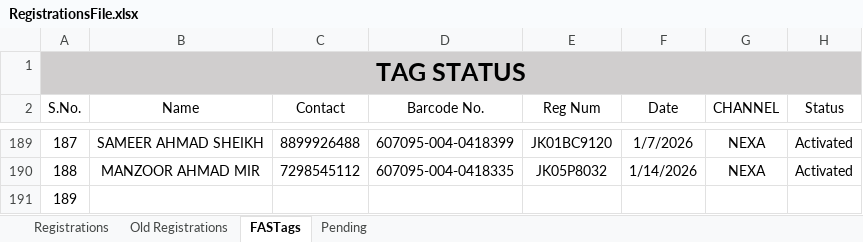
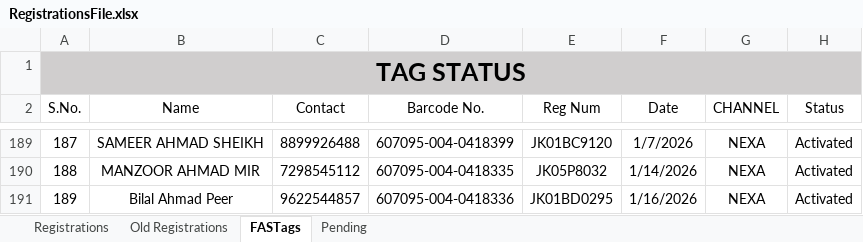
Before and after one commit to adilahmadsofi-ck/Documents, an Excel workbook: RegistrationsFile.xlsx, sheet FASTags, drawn as a sheet; only a part is shown, gaps mark what is left out; values as stored, in another font and other column widths than the file's, no borders; conditional formats and table styles not drawn; the diff names each change by its address in the sheet, - before the commit and + after, or states it on an @@ line.

```diff
--- a/RegistrationsFile.xlsx (sheet FASTags)
+++ b/RegistrationsFile.xlsx (sheet FASTags)
-B191 (Name): (empty)
+B191 (Name): Bilal Ahmad Peer
-C191 (Contact): (empty)
+C191 (Contact): 9622544857
-D191 (Barcode No.): (empty)
+D191 (Barcode No.): 607095-004-0418336
-E191 (Reg Num): (empty)
+E191 (Reg Num): JK01BD0295
-F191 (Date): (empty)
+F191 (Date): 1/16/2026
-G191 (CHANNEL): (empty)
+G191 (CHANNEL): NEXA
-H191 (Status): (empty)
+H191 (Status): Activated
```
Also changed, not shown: sheet Registrations, RC_FASTags_TransitStatus.xlsx, RTO AMOUNT CALCULATOR.xlsx, 1 other file.
